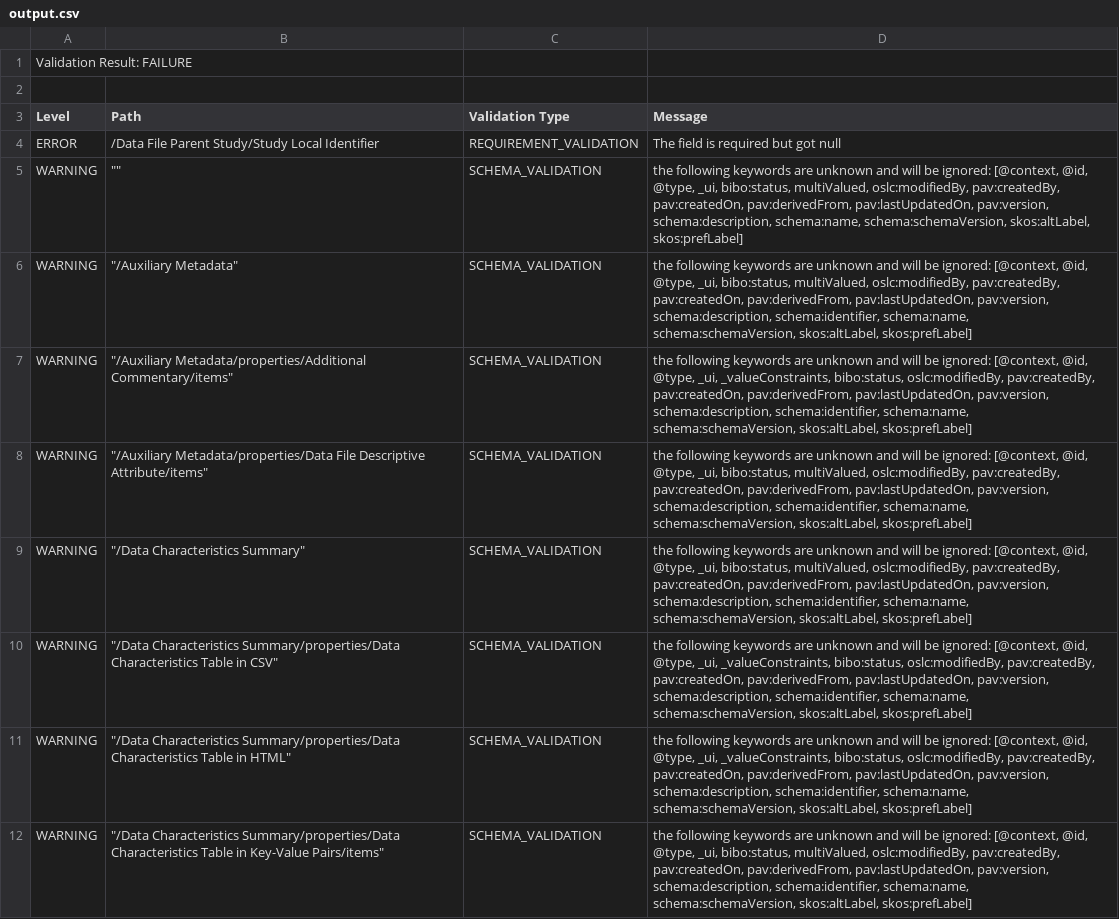
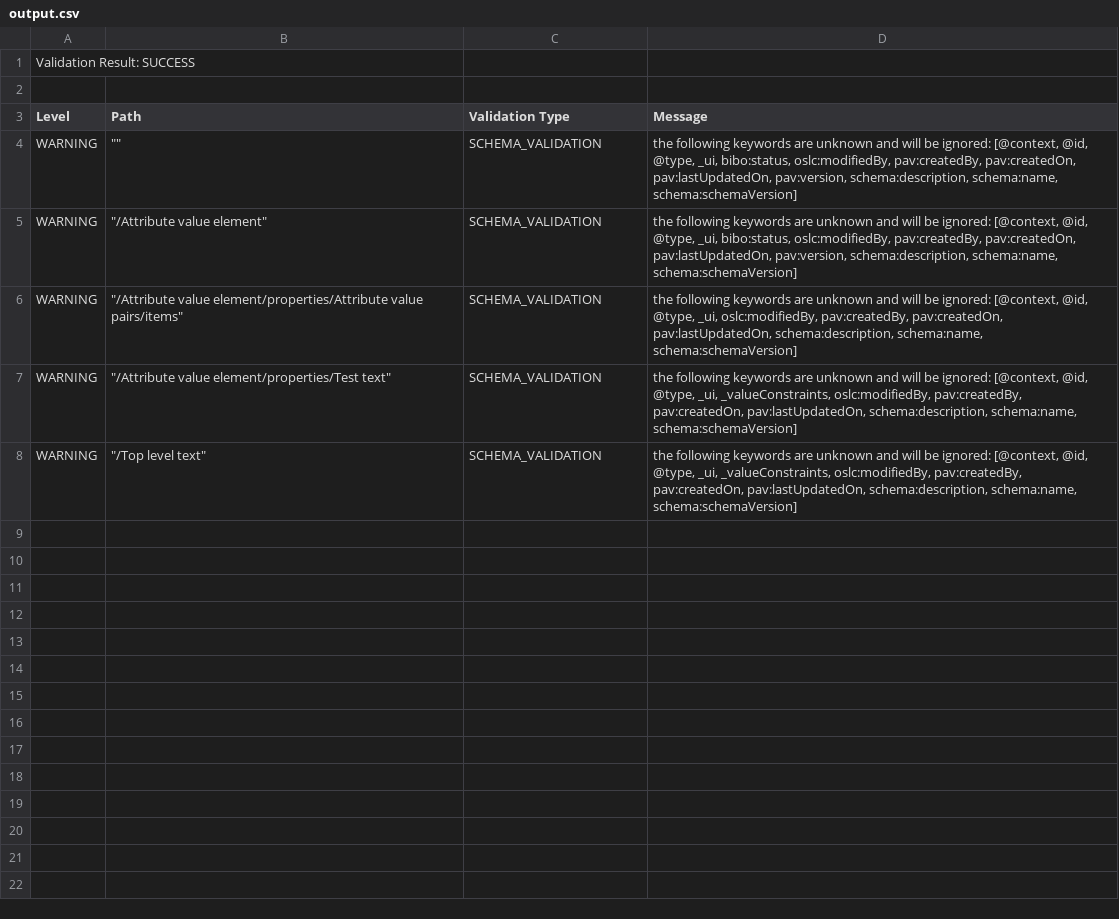
Before and after one commit to bmir-radx/radx-metadata-validator, a CSV file: output.csv, drawn as a sheet.

Commit message:
Add methods to handle attribute value field

```diff
--- a/output.csv
+++ b/output.csv
@@ -1,12 +1,8 @@
-Validation Result: FAILURE
+Validation Result: SUCCESS
 
 Level,Path,Validation Type,Message
-ERROR,/Data File Parent Study/Study Local Identifier,REQUIREMENT_VALIDATION,The field is required but got null
-WARNING,"""""",SCHEMA_VALIDATION,"the following keywords are unknown and will be ignored: [@context, @id, @type, _ui, bibo:status, multiValued, oslc:modifiedBy, pav:createdBy, pav:createdOn, pav:derivedFrom, pav:lastUpdatedOn, pav:version, schema:description, schema:name, schema:schemaVersion, skos:altLabel, skos:prefLabel]"
-WARNING,"""/Auxiliary Metadata""",SCHEMA_VALIDATION,"the following keywords are unknown and will be ignored: [@context, @id, @type, _ui, bibo:status, multiValued, oslc:modifiedBy, pav:createdBy, pav:createdOn, pav:derivedFrom, pav:lastUpdatedOn, pav:version, schema:description, schema:identifier, schema:name, schema:schemaVersion, skos:altLabel, skos:prefLabel]"
-WARNING,"""/Auxiliary Metadata/properties/Additional Commentary/items""",SCHEMA_VALIDATION,"the following keywords are unknown and will be ignored: [@context, @id, @type, _ui, _valueConstraints, bibo:status, oslc:modifiedBy, pav:createdBy, pav:createdOn, pav:derivedFrom, pav:lastUpdatedOn, pav:version, schema:description, schema:identifier, schema:name, schema:schemaVersion, skos:altLabel, skos:prefLabel]"
-WARNING,"""/Auxiliary Metadata/properties/Data File Descriptive Attribute/items""",SCHEMA_VALIDATION,"the following keywords are unknown and will be ignored: [@context, @id, @type, _ui, bibo:status, multiValued, oslc:modifiedBy, pav:createdBy, pav:createdOn, pav:derivedFrom, pav:lastUpdatedOn, pav:version, schema:description, schema:identifier, schema:name, schema:schemaVersion, skos:altLabel, skos:prefLabel]"
-WARNING,"""/Data Characteristics Summary""",SCHEMA_VALIDATION,"the following keywords are unknown and will be ignored: [@context, @id, @type, _ui, bibo:status, multiValued, oslc:modifiedBy, pav:createdBy, pav:createdOn, pav:derivedFrom, pav:lastUpdatedOn, pav:version, schema:description, schema:identifier, schema:name, schema:schemaVersion, skos:altLabel, skos:prefLabel]"
-WARNING,"""/Data Characteristics Summary/properties/Data Characteristics Table in CSV""",SCHEMA_VALIDATION,"the following keywords are unknown and will be ignored: [@context, @id, @type, _ui, _valueConstraints, bibo:status, oslc:modifiedBy, pav:createdBy, pav:createdOn, pav:derivedFrom, pav:lastUpdatedOn, pav:version, schema:description, schema:identifier, schema:name, schema:schemaVersion, skos:altLabel, skos:prefLabel]"
-WARNING,"""/Data Characteristics Summary/properties/Data Characteristics Table in HTML""",SCHEMA_VALIDATION,"the following keywords are unknown and will be ignored: [@context, @id, @type, _ui, _valueConstraints, bibo:status, oslc:modifiedBy, pav:createdBy, pav:createdOn, pav:derivedFrom, pav:lastUpdatedOn, pav:version, schema:description, schema:identifier, schema:name, schema:schemaVersion, skos:altLabel, skos:prefLabel]"
-WARNING,"""/Data Characteristics Summary/properties/Data Characteristics Table in Key-Value Pairs/items""",SCHEMA_VALIDATION,"the following keywords are unknown and will be ignored: [@context, @id, @type, _ui, bibo:status, multiValued, oslc:modifiedBy, pav:createdBy, pav:createdOn, pav:derivedFrom, pav:lastUpdatedOn, pav:version, schema:description, schema:identifier, schema:name, schema:schemaVersion, skos:altLabel, skos:prefLabel]"
+WARNING,"""""",SCHEMA_VALIDATION,"the following keywords are unknown and will be ignored: [@context, @id, @type, _ui, bibo:status, oslc:modifiedBy, pav:createdBy, pav:createdOn, pav:lastUpdatedOn, pav:version, schema:description, schema:name, schema:schemaVersion]"
+WARNING,"""/Attribute value element""",SCHEMA_VALIDATION,"the following keywords are unknown and will be ignored: [@context, @id, @type, _ui, bibo:status, oslc:modifiedBy, pav:createdBy, pav:createdOn, pav:lastUpdatedOn, pav:version, schema:description, schema:name, schema:schemaVersion]"
+WARNING,"""/Attribute value element/properties/Attribute value pairs/items""",SCHEMA_VALIDATION,"the following keywords are unknown and will be ignored: [@context, @id, @type, _ui, oslc:modifiedBy, pav:createdBy, pav:createdOn, pav:lastUpdatedOn, schema:description, schema:name, schema:schemaVersion]"
+WARNING,"""/Attribute value element/properties/Test text""",SCHEMA_VALIDATION,"the following keywords are unknown and will be ignored: [@context, @id, @type, _ui, _valueConstraints, oslc:modifiedBy, pav:createdBy, pav:createdOn, pav:lastUpdatedOn, schema:description, schema:name, schema:schemaVersion]"
+WARNING,"""/Top level text""",SCHEMA_VALIDATION,"the following keywords are unknown and will be ignored: [@context, @id, @type, _ui, _valueConstraints, oslc:modifiedBy, pav:createdBy, pav:createdOn, pav:lastUpdatedOn, schema:description, schema:name, schema:schemaVersion]"
```
Also changed, not shown: 20 other files.
